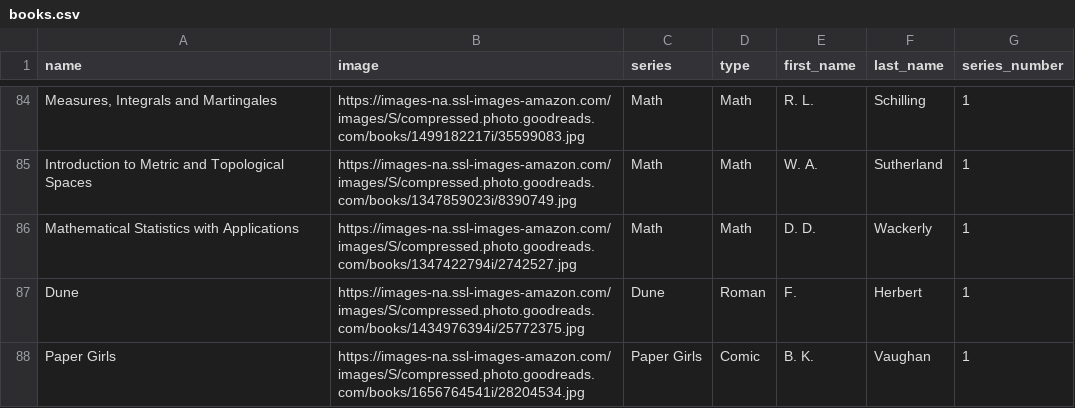
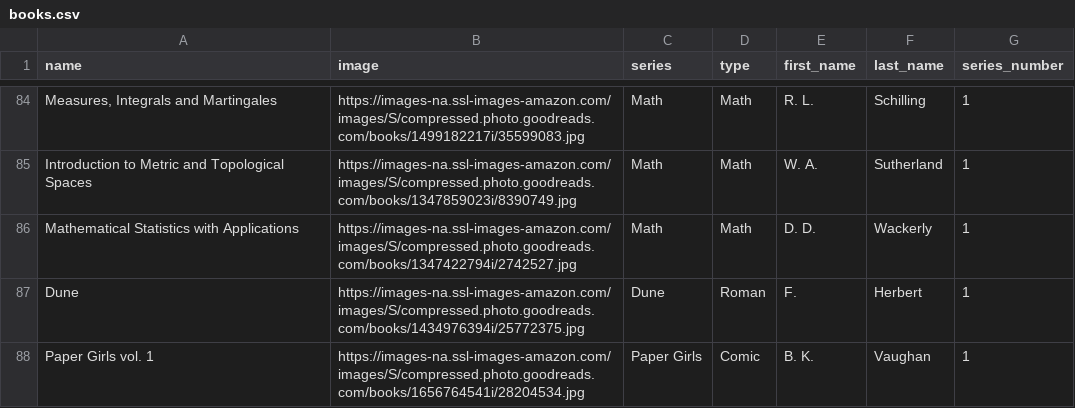
Before and after one commit to Ok4a/ok4a.github.io, a CSV file: CSV/books.csv, drawn as a sheet; only a part is shown, gaps mark what is left out.

Commit message:
Updated name of book

```diff
--- a/CSV/books.csv
+++ b/CSV/books.csv
@@ -87,2 +87,2 @@ Mathematical Statistics with Applications;https://images-na.ssl-images-amazon.co
 Dune;https://images-na.ssl-images-amazon.com/images/S/compressed.photo.goodreads.com/books/1434976394i/25772375.jpg;Dune;Roman;F.;Herbert;1
-Paper Girls;https://images-na.ssl-images-amazon.com/images/S/compressed.photo.goodreads.com/books/1656764541i/28204534.jpg;Paper Girls;Comic;B. K.;Vaughan;1
+Paper Girls vol. 1;https://images-na.ssl-images-amazon.com/images/S/compressed.photo.goodreads.com/books/1656764541i/28204534.jpg;Paper Girls;Comic;B. K.;Vaughan;1
```
Also changed, not shown: 4 other files.
